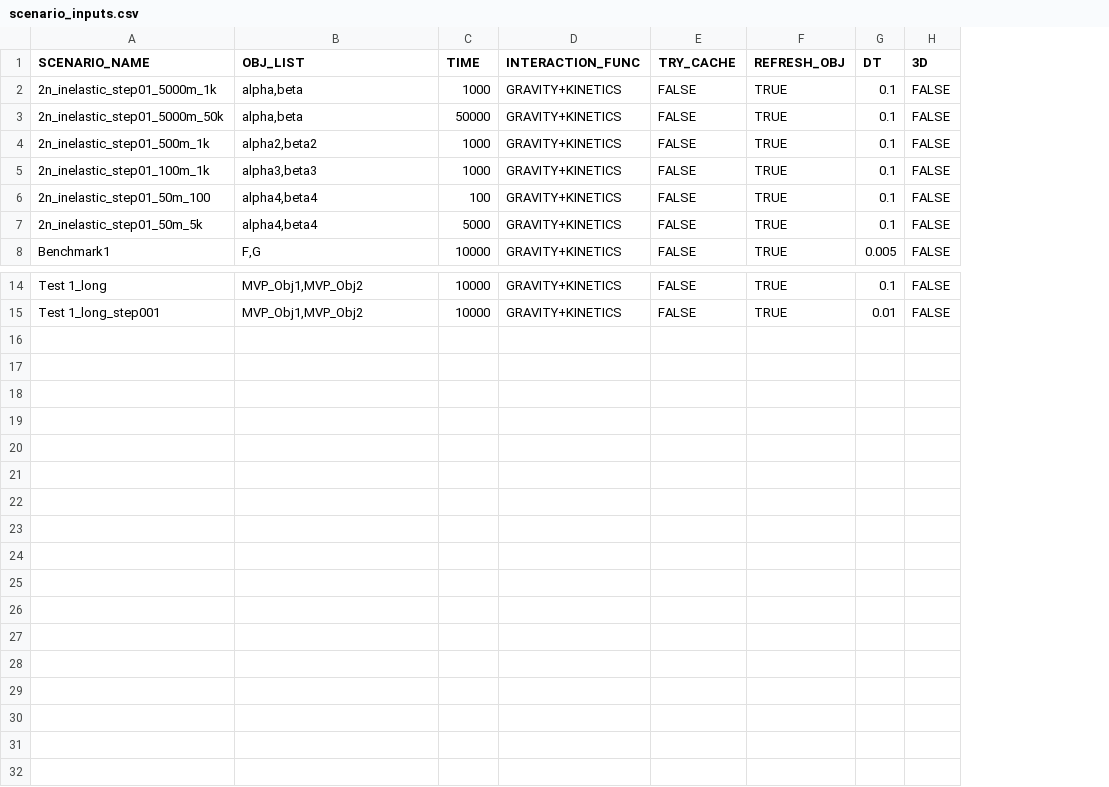
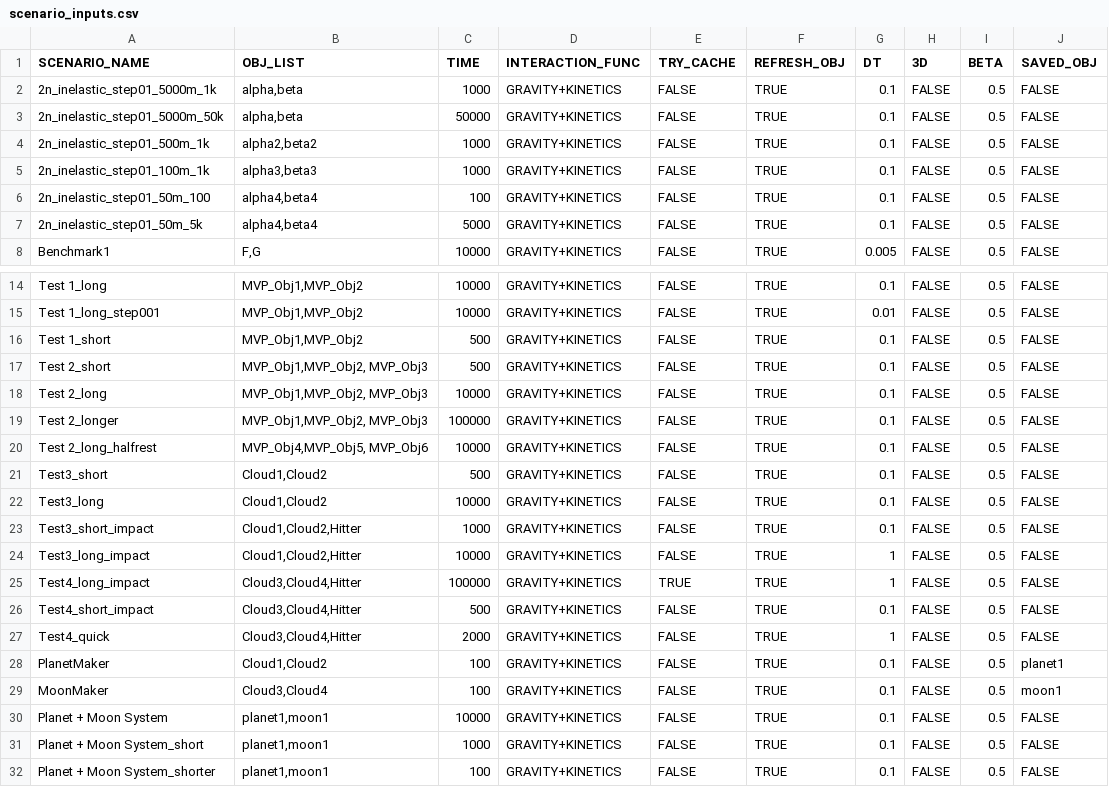
Before and after one commit to Braumeister-Stefan/ParticleSimulator2, a CSV file: Inputs/scenario_inputs.csv, drawn as a sheet; only a part is shown, gaps mark what is left out; the diff names each change by its address in the sheet, - before the commit and + after, or states it on an @@ line.

Commit message:
Fixed inelastic energy drift, created energy & compute time benchmarks, minor refactoring

```diff
--- a/Inputs/scenario_inputs.csv
+++ b/Inputs/scenario_inputs.csv
+column I (BETA), rows 2-8: all 0.5; rows 14-15: 0.5 | 0.5
+column J (SAVED_OBJ), rows 2-8: all FALSE; rows 14-15: FALSE | FALSE
+row 16: Test 1_short | MVP_Obj1,MVP_Obj2 | 500 | GRAVITY+KINETICS | FALSE | TRUE | 0.1 | FALSE | 0.5 | FALSE
+row 17: Test 2_short | MVP_Obj1,MVP_Obj2, MVP_Obj3 | 500 | GRAVITY+KINETICS | FALSE | TRUE | 0.1 | FALSE | 0.5 | FALSE
+row 18: Test 2_long | MVP_Obj1,MVP_Obj2, MVP_Obj3 | 10000 | GRAVITY+KINETICS | FALSE | TRUE | 0.1 | FALSE | 0.5 | FALSE
+row 19: Test 2_longer | MVP_Obj1,MVP_Obj2, MVP_Obj3 | 100000 | GRAVITY+KINETICS | FALSE | TRUE | 0.1 | FALSE | 0.5 | FALSE
+row 20: Test 2_long_halfrest | MVP_Obj4,MVP_Obj5, MVP_Obj6 | 10000 | GRAVITY+KINETICS | FALSE | TRUE | 0.1 | FALSE | 0.5 | FALSE
+row 21: Test3_short | Cloud1,Cloud2 | 500 | GRAVITY+KINETICS | FALSE | TRUE | 0.1 | FALSE | 0.5 | FALSE
+row 22: Test3_long | Cloud1,Cloud2 | 10000 | GRAVITY+KINETICS | FALSE | TRUE | 0.1 | FALSE | 0.5 | FALSE
+row 23: Test3_short_impact | Cloud1,Cloud2,Hitter | 1000 | GRAVITY+KINETICS | FALSE | TRUE | 0.1 | FALSE | 0.5 | FALSE
+row 24: Test3_long_impact | Cloud1,Cloud2,Hitter | 10000 | GRAVITY+KINETICS | FALSE | TRUE | 1 | FALSE | 0.5 | FALSE
+row 25: Test4_long_impact | Cloud3,Cloud4,Hitter | 100000 | GRAVITY+KINETICS | TRUE | TRUE | 1 | FALSE | 0.5 | FALSE
+row 26: Test4_short_impact | Cloud3,Cloud4,Hitter | 500 | GRAVITY+KINETICS | FALSE | TRUE | 0.1 | FALSE | 0.5 | FALSE
+row 27: Test4_quick | Cloud3,Cloud4,Hitter | 2000 | GRAVITY+KINETICS | FALSE | TRUE | 1 | FALSE | 0.5 | FALSE
+row 28: PlanetMaker | Cloud1,Cloud2 | 100 | GRAVITY+KINETICS | FALSE | TRUE | 0.1 | FALSE | 0.5 | planet1
+row 29: MoonMaker | Cloud3,Cloud4 | 100 | GRAVITY+KINETICS | FALSE | TRUE | 0.1 | FALSE | 0.5 | moon1
+row 30: Planet + Moon System | planet1,moon1 | 10000 | GRAVITY+KINETICS | FALSE | TRUE | 0.1 | FALSE | 0.5 | FALSE
+row 31: Planet + Moon System_short | planet1,moon1 | 1000 | GRAVITY+KINETICS | FALSE | TRUE | 0.1 | FALSE | 0.5 | FALSE
+row 32: Planet + Moon System_shorter | planet1,moon1 | 100 | GRAVITY+KINETICS | FALSE | TRUE | 0.1 | FALSE | 0.5 | FALSE
```
Also changed, not shown: Inputs/object_inputs.csv, 21 other files.
